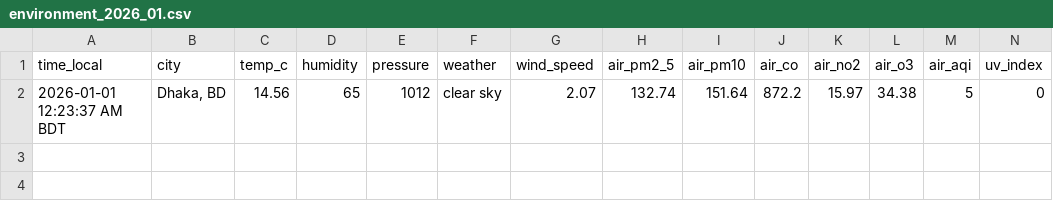
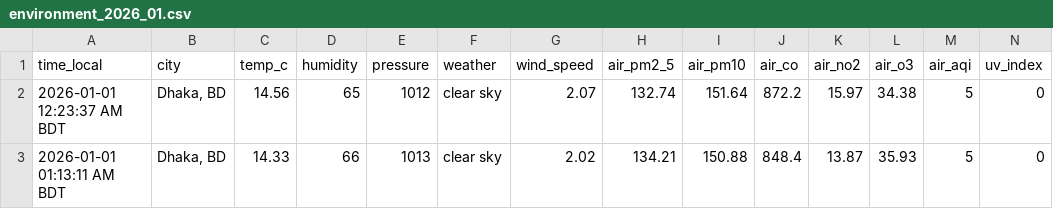
Before and after one commit to syedraihanali/dhaka-environment-logger, a CSV file: data/csv/environment_2026_01.csv, drawn as a sheet; the diff names each change by its address in the sheet, - before the commit and + after, or states it on an @@ line.

Commit message:
Dhaka environment update: 2026-01-01 01:13 AM BDT

```diff
--- a/data/csv/environment_2026_01.csv
+++ b/data/csv/environment_2026_01.csv
+row 3: 2026-01-01 01:13:11 AM BDT | Dhaka, BD | 14.33 | 66 | 1013 | clear sky | 2.02 | 134.21 | 150.88 | 848.4 | 13.87 | 35.93 | 5 | 0
```
Also changed, not shown: 1 other file.
